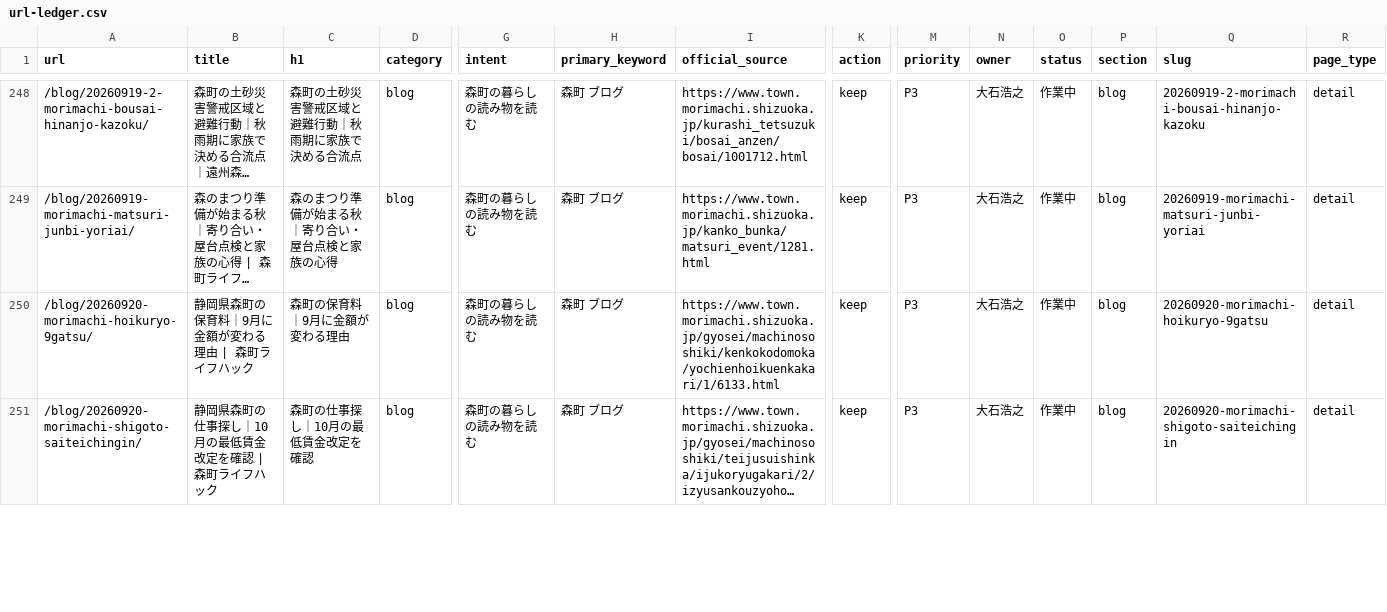
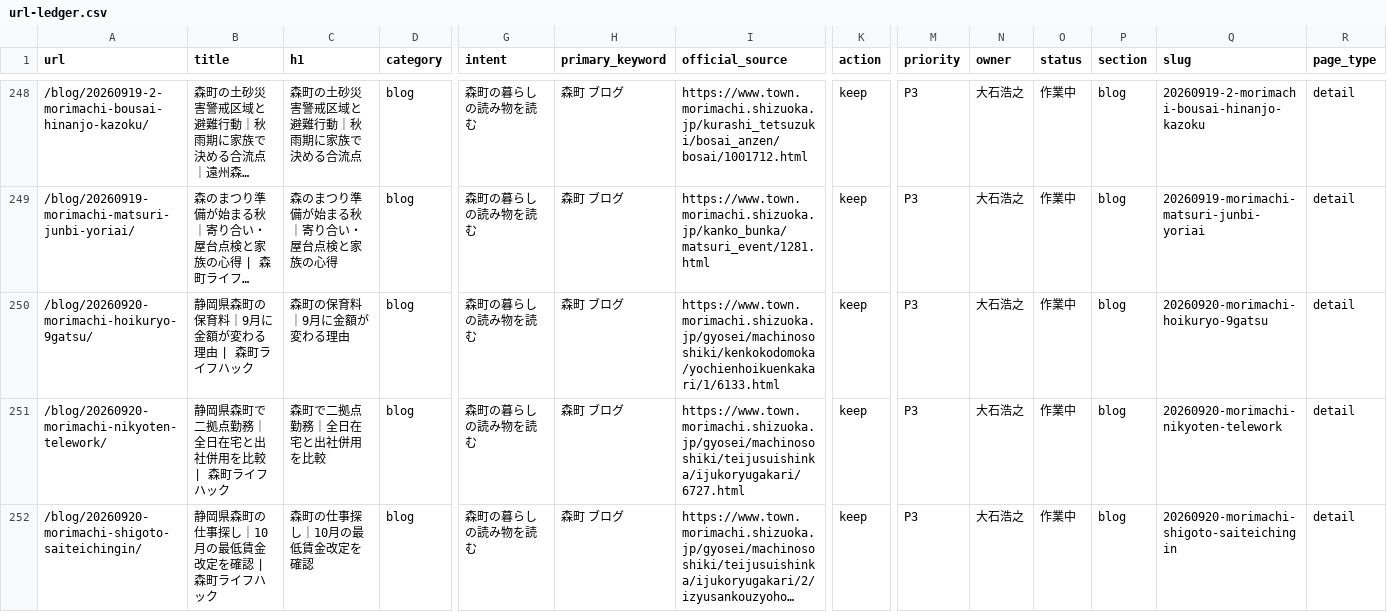
Before and after one commit to iwata-monogatari/enshu-lifehack-morimachi, a CSV file: reports/url-ledger.csv, drawn as a sheet; only a part is shown, gaps mark what is left out; long unchanged cells end in …; rows hold the shown columns only; the diff covers the shown part only; the diff names each change by its address in the sheet, - before the commit and + after, or states it on an @@ line.

Commit message:
feat(blog): compare telework schedules for Mori dual-location living

```diff
--- a/reports/url-ledger.csv
+++ b/reports/url-ledger.csv
+row 251: /blog/20260920-morimachi-nikyoten-telework/ | 静岡県森町で二拠点勤務｜全日在宅と出社併用を比較 | 森町ライフハック | 森町で二拠点勤務｜全日在宅と出社併用を比較 | blog | 森町の暮らしの読み物を読む | 森町 ブログ | https://www.town.morimachi.shizuoka.jp/gyosei/machinososhiki/teijusuishinka/ijukoryugakari/6727.html | keep | P3 | 大石浩之 | 作業中 | blog | 20260920-morimachi-nikyoten-telework | detail
```
Also changed, not shown: 2 edited cells elsewhere in this file, 13 other files.
